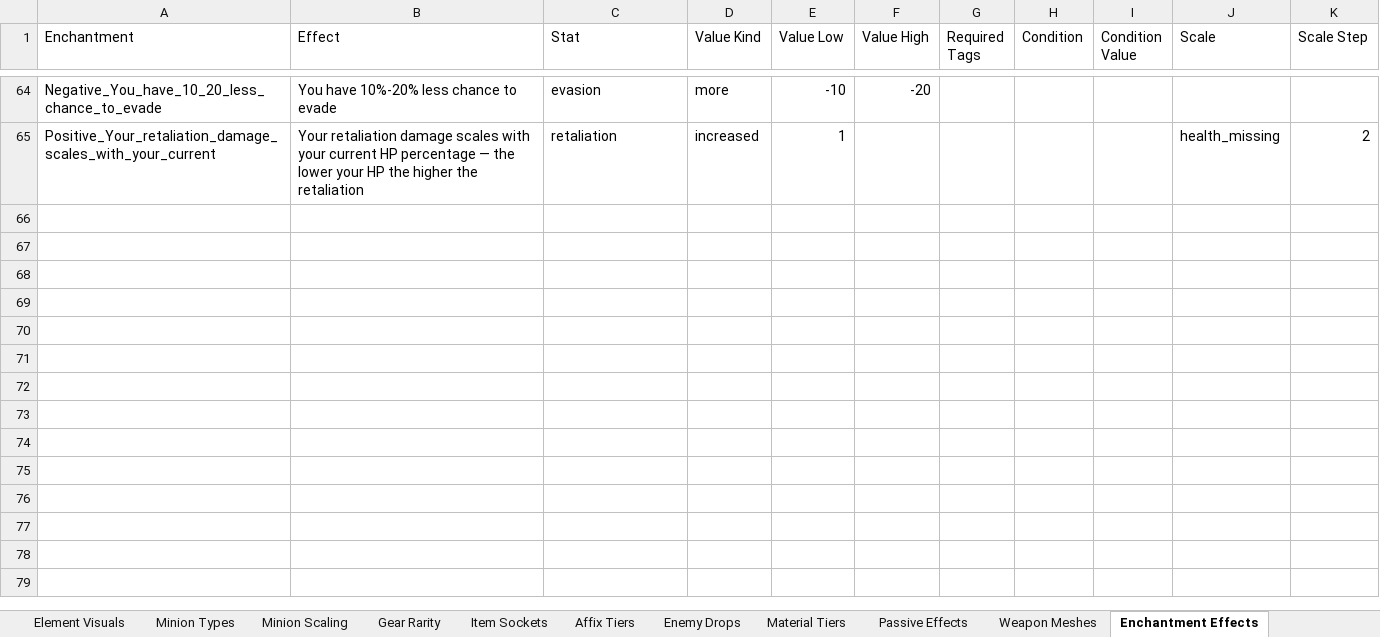
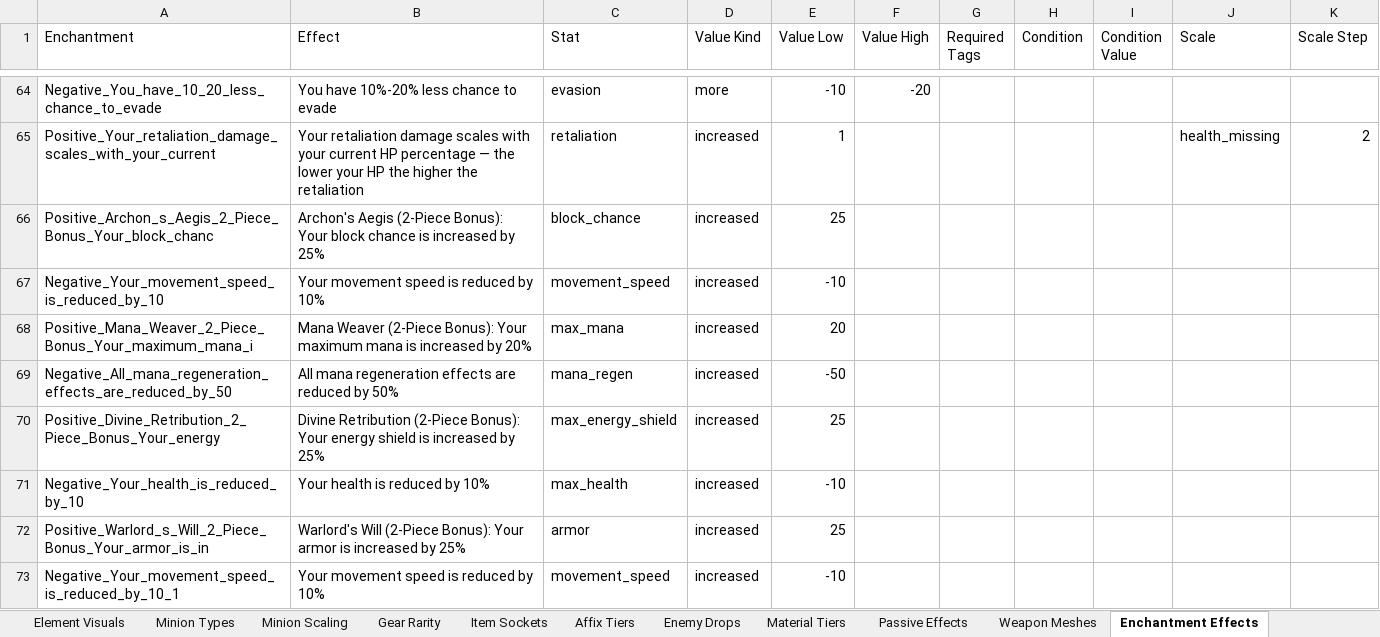
Before and after one commit to sdubois777/Cataclysm, an Excel workbook: docs/All_Things_Cataclysm.xlsx, sheet Enchantment Effects, drawn as a sheet; only a part is shown, gaps mark what is left out; values as stored, in another font and other column widths than the file's, no borders; the diff names each change by its address in the sheet, - before the commit and + after, or states it on an @@ line.

```diff
--- a/docs/All_Things_Cataclysm.xlsx (sheet Enchantment Effects)
+++ b/docs/All_Things_Cataclysm.xlsx (sheet Enchantment Effects)
+row 66: Positive_Archon_s_Aegis_2_Piece_Bonus_Your_block_chanc | Archon's Aegis (2-Piece Bonus): Your block chance is increased by 25% | block_chance | increased | 25
+row 67: Negative_Your_movement_speed_is_reduced_by_10 | Your movement speed is reduced by 10% | movement_speed | increased | -10
+row 68: Positive_Mana_Weaver_2_Piece_Bonus_Your_maximum_mana_i | Mana Weaver (2-Piece Bonus): Your maximum mana is increased by 20% | max_mana | increased | 20
+row 69: Negative_All_mana_regeneration_effects_are_reduced_by_50 | All mana regeneration effects are reduced by 50% | mana_regen | increased | -50
+row 70: Positive_Divine_Retribution_2_Piece_Bonus_Your_energy | Divine Retribution (2-Piece Bonus): Your energy shield is increased by 25% | max_energy_shield | increased | 25
+row 71: Negative_Your_health_is_reduced_by_10 | Your health is reduced by 10% | max_health | increased | -10
+row 72: Positive_Warlord_s_Will_2_Piece_Bonus_Your_armor_is_in | Warlord's Will (2-Piece Bonus): Your armor is increased by 25% | armor | increased | 25
+row 73: Negative_Your_movement_speed_is_reduced_by_10_1 | Your movement speed is reduced by 10% | movement_speed | increased | -10
```
Also changed, not shown: 18 other files.
